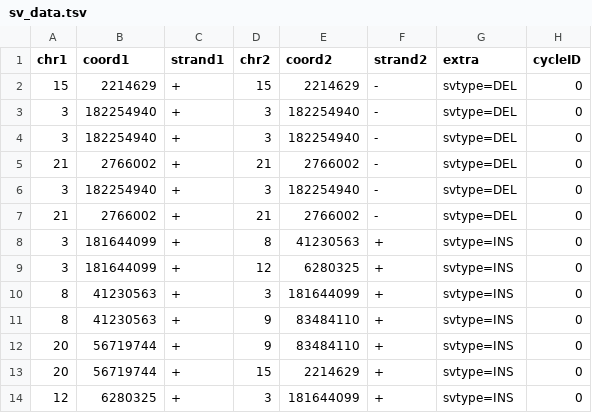
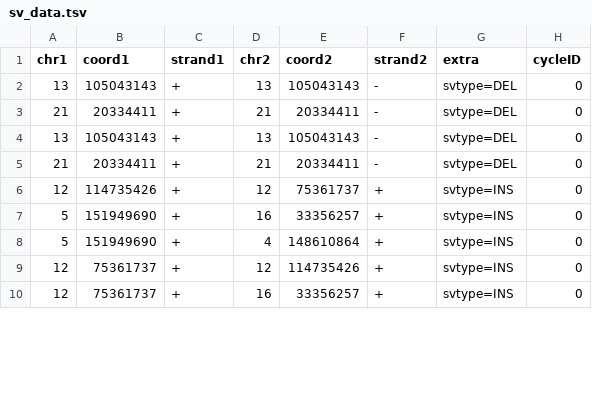
Before and after one commit to swinnall/SVGen, a TSV file: output/00/sv_data.tsv, drawn as a sheet; only a part is shown; the diff covers the shown part only.

```diff
--- a/output/00/sv_data.tsv
+++ b/output/00/sv_data.tsv
@@ -1,14 +1,10 @@
 chr1	coord1	strand1	chr2	coord2	strand2	extra	cycleID
-15	2214629	+	15	2214629	-	svtype=DEL	0
-3	182254940	+	3	182254940	-	svtype=DEL	0
-3	182254940	+	3	182254940	-	svtype=DEL	0
-21	2766002	+	21	2766002	-	svtype=DEL	0
-3	182254940	+	3	182254940	-	svtype=DEL	0
-21	2766002	+	21	2766002	-	svtype=DEL	0
-3	181644099	+	8	41230563	+	svtype=INS	0
-3	181644099	+	12	6280325	+	svtype=INS	0
-8	41230563	+	3	181644099	+	svtype=INS	0
-8	41230563	+	9	83484110	+	svtype=INS	0
-20	56719744	+	9	83484110	+	svtype=INS	0
-20	56719744	+	15	2214629	+	svtype=INS	0
-12	6280325	+	3	181644099	+	svtype=INS	0
+13	105043143	+	13	105043143	-	svtype=DEL	0
+21	20334411	+	21	20334411	-	svtype=DEL	0
+13	105043143	+	13	105043143	-	svtype=DEL	0
+21	20334411	+	21	20334411	-	svtype=DEL	0
+12	114735426	+	12	75361737	+	svtype=INS	0
+5	151949690	+	16	33356257	+	svtype=INS	0
+5	151949690	+	4	148610864	+	svtype=INS	0
+12	75361737	+	12	114735426	+	svtype=INS	0
+12	75361737	+	16	33356257	+	svtype=INS	0
```
Also changed, not shown: 3 added rows, 2 removed rows and 26 edited cells elsewhere in this file, output/00/cn_data.tsv, 1 other file.
